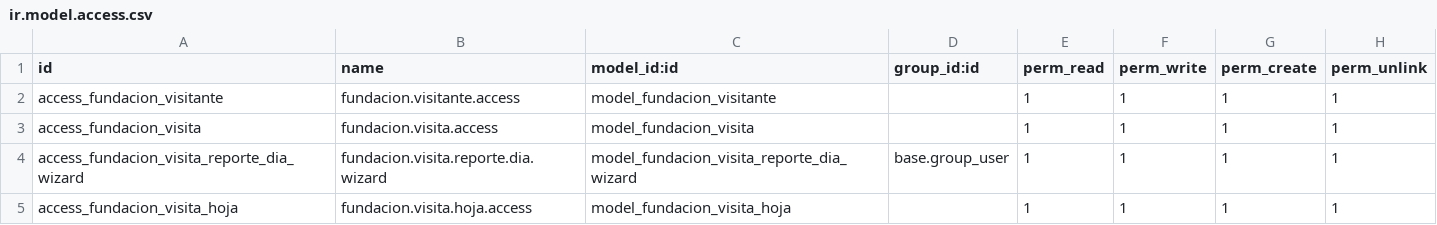
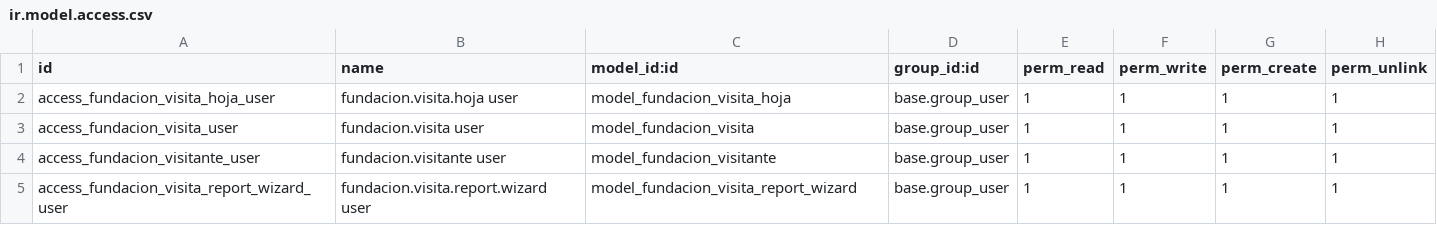
Before and after one commit to oticfundacupaz/fundacupaz_addons, a CSV file: fundacion_visitantes/security/ir.model.access.csv, drawn as a sheet.

```diff
--- a/fundacion_visitantes/security/ir.model.access.csv
+++ b/fundacion_visitantes/security/ir.model.access.csv
@@ -1,5 +1,5 @@
 id,name,model_id:id,group_id:id,perm_read,perm_write,perm_create,perm_unlink
-access_fundacion_visitante,fundacion.visitante.access,model_fundacion_visitante,,1,1,1,1
-access_fundacion_visita,fundacion.visita.access,model_fundacion_visita,,1,1,1,1
-access_fundacion_visita_reporte_dia_wizard,fundacion.visita.reporte.dia.wizard,model_fundacion_visita_reporte_dia_wizard,base.group_user,1,1,1,1
-access_fundacion_visita_hoja,fundacion.visita.hoja.access,model_fundacion_visita_hoja,,1,1,1,1
+access_fundacion_visita_hoja_user,fundacion.visita.hoja user,model_fundacion_visita_hoja,base.group_user,1,1,1,1
+access_fundacion_visita_user,fundacion.visita user,model_fundacion_visita,base.group_user,1,1,1,1
+access_fundacion_visitante_user,fundacion.visitante user,model_fundacion_visitante,base.group_user,1,1,1,1
+access_fundacion_visita_report_wizard_user,fundacion.visita.report.wizard user,model_fundacion_visita_report_wizard,base.group_user,1,1,1,1
```
Also changed, not shown: fundacupaz_phone/security/ir.model.access.csv, 19 other files.
